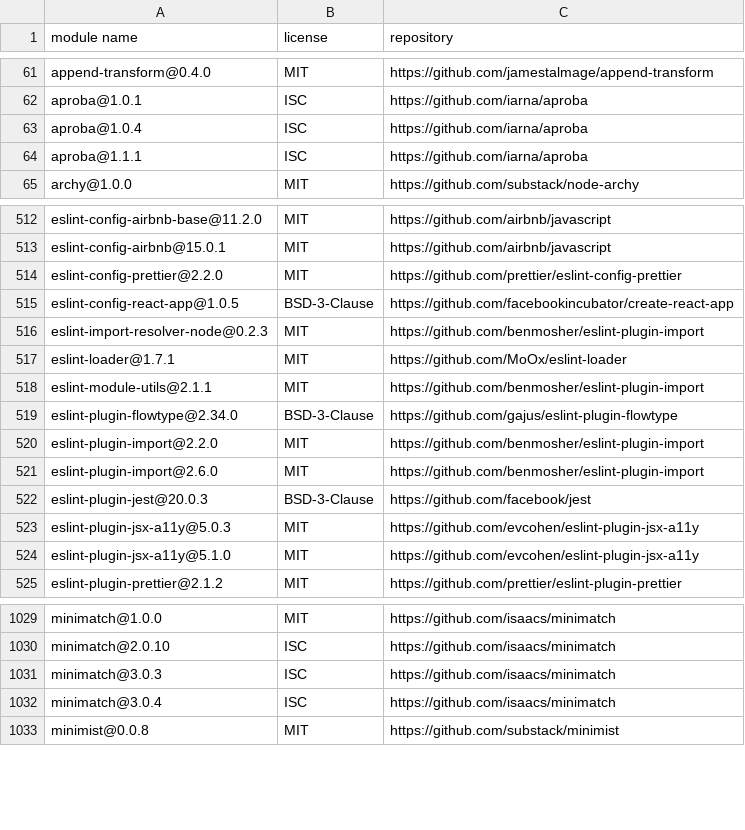
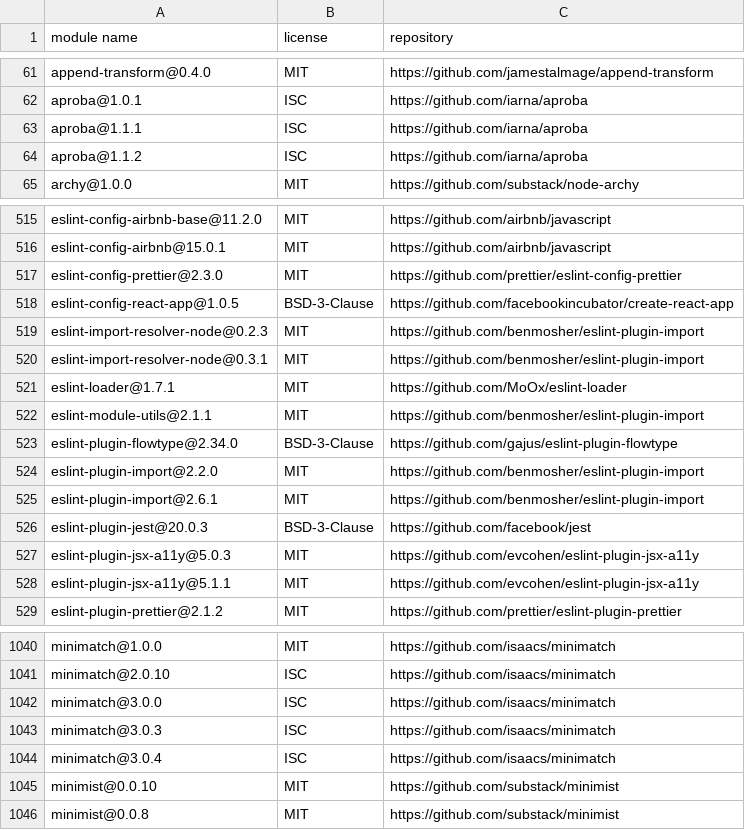
Before and after one commit to MCS-Lite/mcs-lite, a CSV file: docs/licenses.csv, drawn as a sheet; only a part is shown, gaps mark what is left out; the diff covers the shown part only.

```diff
--- a/docs/licenses.csv
+++ b/docs/licenses.csv
@@ -62,4 +62,4 @@
 "aproba@1.0.1","ISC","https://github.com/iarna/aproba"
-"aproba@1.0.4","ISC","https://github.com/iarna/aproba"
 "aproba@1.1.1","ISC","https://github.com/iarna/aproba"
+"aproba@1.1.2","ISC","https://github.com/iarna/aproba"
 "archy@1.0.0","MIT","https://github.com/substack/node-archy"
@@ -513,5 +516,6 @@
 "eslint-config-airbnb@15.0.1","MIT","https://github.com/airbnb/javascript"
-"eslint-config-prettier@2.2.0","MIT","https://github.com/prettier/eslint-config-prettier"
+"eslint-config-prettier@2.3.0","MIT","https://github.com/prettier/eslint-config-prettier"
 "eslint-config-react-app@1.0.5","BSD-3-Clause","https://github.com/facebookincubator/create-react-app"
 "eslint-import-resolver-node@0.2.3","MIT","https://github.com/benmosher/eslint-plugin-import"
+"eslint-import-resolver-node@0.3.1","MIT","https://github.com/benmosher/eslint-plugin-import"
 "eslint-loader@1.7.1","MIT","https://github.com/MoOx/eslint-loader"
@@ -520,6 +524,6 @@
 "eslint-plugin-import@2.2.0","MIT","https://github.com/benmosher/eslint-plugin-import"
-"eslint-plugin-import@2.6.0","MIT","https://github.com/benmosher/eslint-plugin-import"
+"eslint-plugin-import@2.6.1","MIT","https://github.com/benmosher/eslint-plugin-import"
 "eslint-plugin-jest@20.0.3","BSD-3-Clause","https://github.com/facebook/jest"
 "eslint-plugin-jsx-a11y@5.0.3","MIT","https://github.com/evcohen/eslint-plugin-jsx-a11y"
-"eslint-plugin-jsx-a11y@5.1.0","MIT","https://github.com/evcohen/eslint-plugin-jsx-a11y"
+"eslint-plugin-jsx-a11y@5.1.1","MIT","https://github.com/evcohen/eslint-plugin-jsx-a11y"
 "eslint-plugin-prettier@2.1.2","MIT","https://github.com/prettier/eslint-plugin-prettier"
@@ -1030,4 +1041,6 @@
 "minimatch@2.0.10","ISC","https://github.com/isaacs/minimatch"
+"minimatch@3.0.0","ISC","https://github.com/isaacs/minimatch"
 "minimatch@3.0.3","ISC","https://github.com/isaacs/minimatch"
 "minimatch@3.0.4","ISC","https://github.com/isaacs/minimatch"
+"minimist@0.0.10","MIT","https://github.com/substack/minimist"
 "minimist@0.0.8","MIT","https://github.com/substack/minimist"
```
Also changed, not shown: 19 added rows and 41 edited cells elsewhere in this file, 10 other files.
